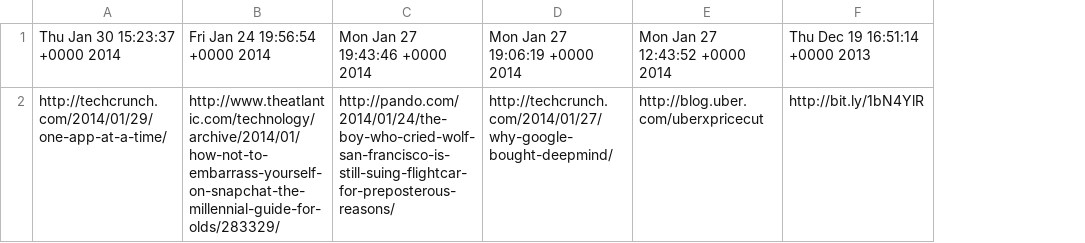
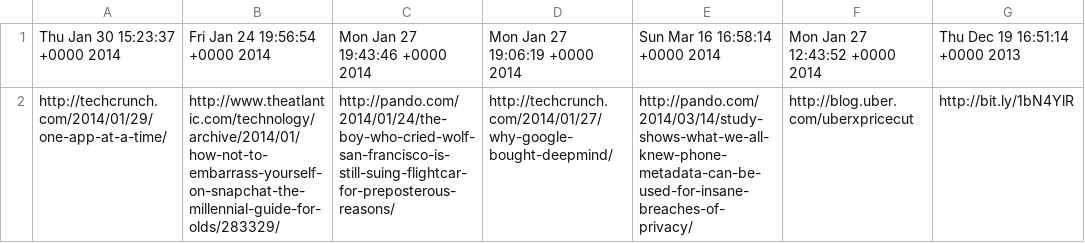
Before and after one commit to kaogilvie/Paul_Twitter_Librarian_ESQ, a CSV file: thecliffsodover.csv, drawn as a sheet; the diff names each change by its address in the sheet, - before the commit and + after, or states it on an @@ line.

```diff
--- a/thecliffsodover.csv
+++ b/thecliffsodover.csv
+column E, rows 1-2: Sun Mar 16 16:58:14 +0000 2014 | http://pando.com/2014/03/14/study-shows-what-we-all-knew-phone-metadata-can-be-used-for-insane-breaches-of-privacy/
```
Also changed, not shown: 5 other files.
